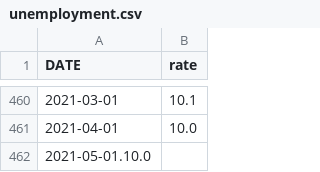
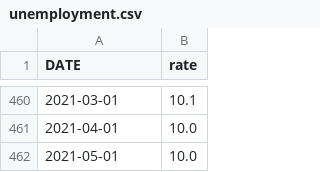
Before and after one commit to nbadino/gtrend-inflation, a CSV file: unemployment.csv, drawn as a sheet; only a part is shown, gaps mark what is left out; removed rows and columns are numbered as before the commit, all else as after; the diff names each change by its address in the sheet, - before the commit and + after, or states it on an @@ line.

Commit message:
Update unemployment.csv

```diff
--- a/unemployment.csv
+++ b/unemployment.csv
-row 462: 2021-05-01.10.0
+row 462: 2021-05-01 | 10.0
```
